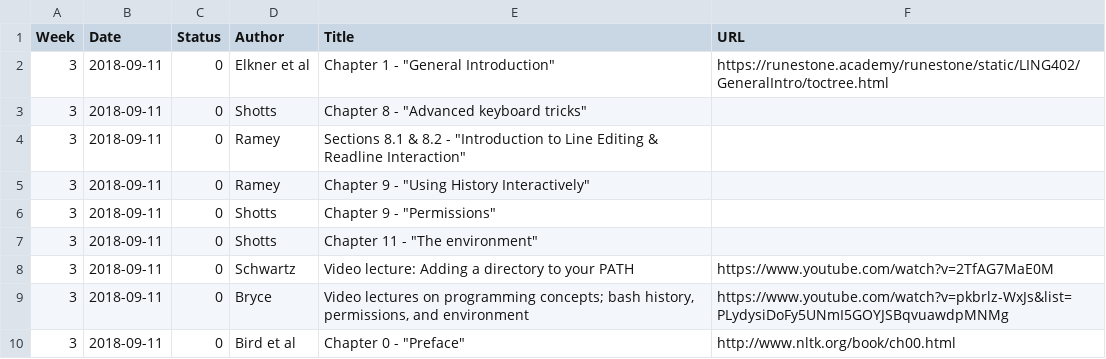
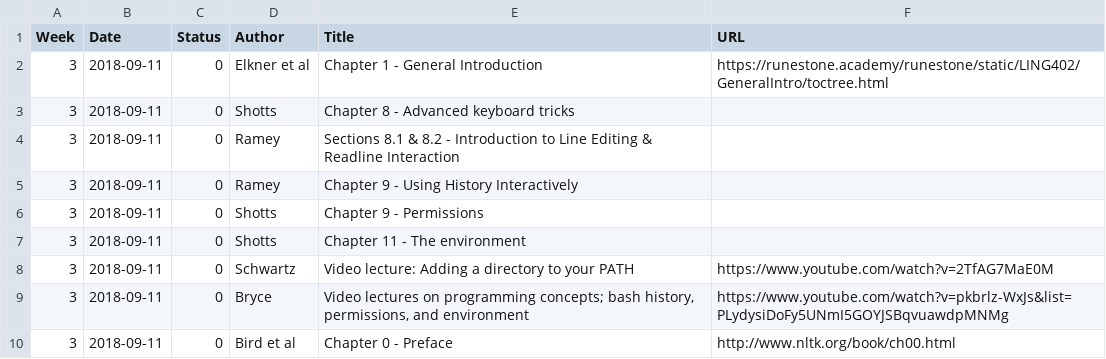
Before and after one commit to dowobeha/test, a TSV file: 2018-09-11.tsv, drawn as a sheet.

```diff
--- a/2018-09-11.tsv
+++ b/2018-09-11.tsv
@@ -1,10 +1,10 @@
 Week	Date	Status	Author	Title	URL
-3	2018-09-11	0	Elkner et al	Chapter 1 - "General Introduction"	https://runestone.academy/runestone/static/LING402/GeneralIntro/toctree.html
-3	2018-09-11	0	Shotts	Chapter 8 - "Advanced keyboard tricks"	
-3	2018-09-11	0	Ramey	Sections 8.1 & 8.2 - "Introduction to Line Editing & Readline Interaction"	
-3	2018-09-11	0	Ramey	Chapter 9 - "Using History Interactively"	
-3	2018-09-11	0	Shotts	Chapter 9 - "Permissions"	
-3	2018-09-11	0	Shotts	Chapter 11 - "The environment"	
+3	2018-09-11	0	Elkner et al	Chapter 1 - General Introduction	https://runestone.academy/runestone/static/LING402/GeneralIntro/toctree.html
+3	2018-09-11	0	Shotts	Chapter 8 - Advanced keyboard tricks	
+3	2018-09-11	0	Ramey	Sections 8.1 & 8.2 - Introduction to Line Editing & Readline Interaction	
+3	2018-09-11	0	Ramey	Chapter 9 - Using History Interactively	
+3	2018-09-11	0	Shotts	Chapter 9 - Permissions	
+3	2018-09-11	0	Shotts	Chapter 11 - The environment	
 3	2018-09-11	0	Schwartz	Video lecture: Adding a directory to your PATH	https://www.youtube.com/watch?v=2TfAG7MaE0M
 3	2018-09-11	0	Bryce	Video lectures on programming concepts; bash history, permissions, and environment	https://www.youtube.com/watch?v=pkbrlz-WxJs&list=PLydysiDoFy5UNmI5GOYJSBqvuawdpMNMg
-3	2018-09-11	0	Bird et al	Chapter 0 - "Preface"	http://www.nltk.org/book/ch00.html
+3	2018-09-11	0	Bird et al	Chapter 0 - Preface	http://www.nltk.org/book/ch00.html
```
Also changed, not shown: 2018-08-30.tsv, 2018-09-04.tsv, 24 other files.
